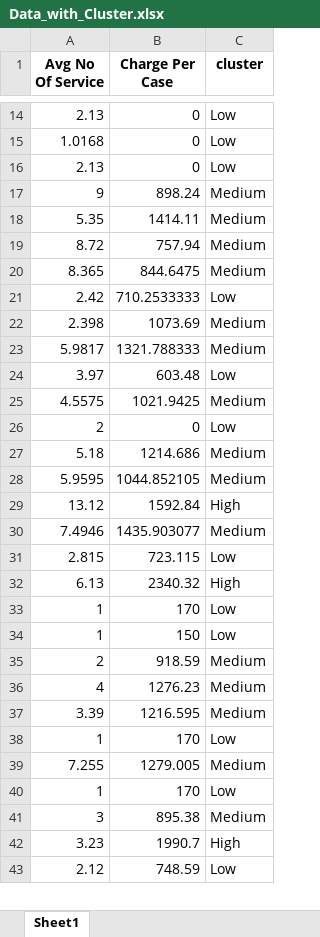
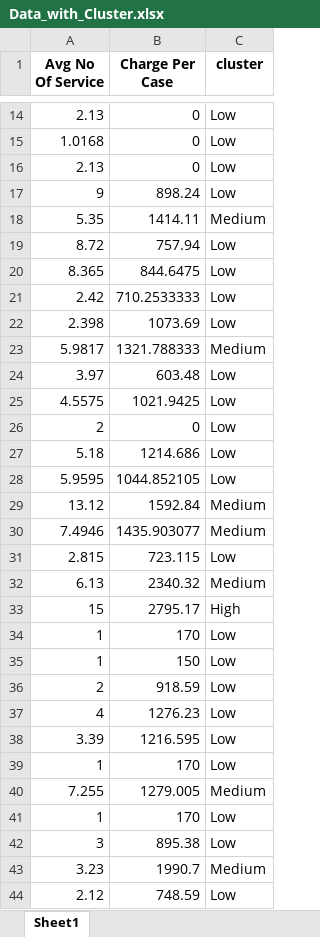
Before and after one commit to Mhammedammr/OPD_segmentation, an Excel workbook: data/Data_with_Cluster.xlsx, sheet Sheet1, drawn as a sheet; only a part is shown, gaps mark what is left out; values as stored, in another font and other column widths than the file's, no borders; addresses are those after the commit; the diff covers the shown part only; the diff names each change by its address in the sheet, - before the commit and + after, or states it on an @@ line.

```diff
--- a/data/Data_with_Cluster.xlsx (sheet Sheet1)
+++ b/data/Data_with_Cluster.xlsx (sheet Sheet1)
-C17 (cluster): Medium
+C17 (cluster): Low
-C19:C20 (cluster): Medium
+C19:C20 (cluster): Low
-C22 (cluster): Medium
+C22 (cluster): Low
-C25 (cluster): Medium
+C25 (cluster): Low
-C27:C28 (cluster): Medium
+C27:C28 (cluster): Low
-C29 (cluster): High
+C29 (cluster): Medium
-C32 (cluster): High
+C32 (cluster): Medium
+row 33: 15 | 2795.17 | High
-C36:C38 (cluster): Medium
+C36:C38 (cluster): Low
-C42 (cluster): Medium
+C42 (cluster): Low
-C43 (cluster): High
+C43 (cluster): Medium
```
Also changed, not shown: 75 added rows, 1 moved row and 498 edited cells elsewhere in this sheet, 3 other files.
